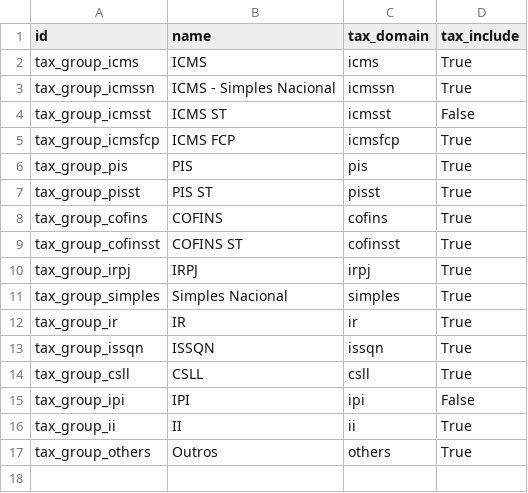
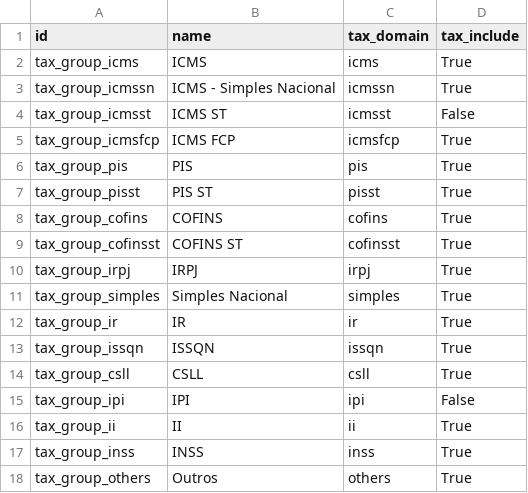
Before and after one commit to odoo-brazil/l10n-brazil, a CSV file: l10n_br_fiscal/data/l10n_br_fiscal.tax.group.csv, drawn as a sheet; the diff names each change by its address in the sheet, - before the commit and + after, or states it on an @@ line.

```diff
--- a/l10n_br_fiscal/data/l10n_br_fiscal.tax.group.csv
+++ b/l10n_br_fiscal/data/l10n_br_fiscal.tax.group.csv
+row 17: tax_group_inss | INSS | inss | True
```
Also changed, not shown: l10n_br_fiscal/data/l10n_br_fiscal.tax.csv, 1 other file.
